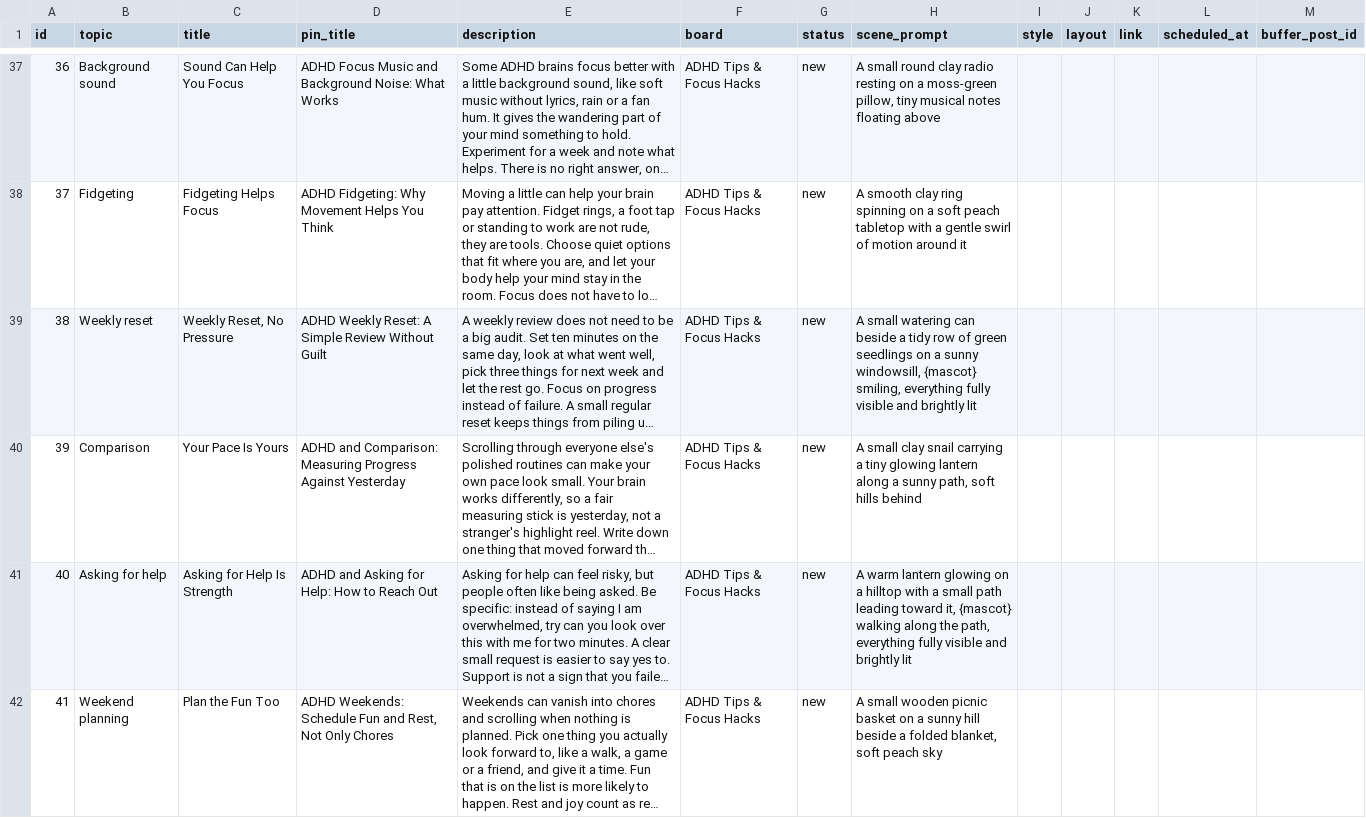
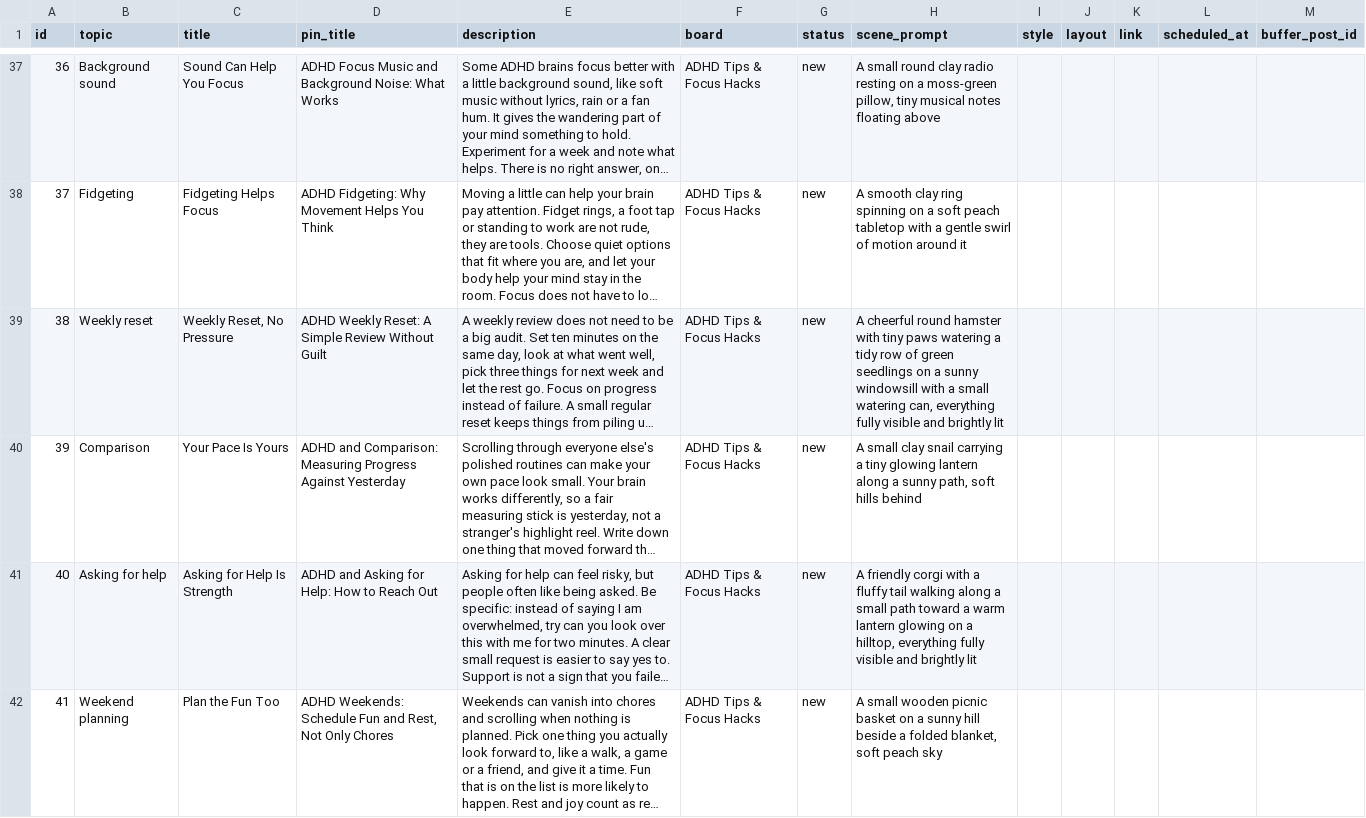
Before and after one commit to vivaticvv-cyber/focus-pins, a CSV file: pins.csv, drawn as a sheet; only a part is shown, gaps mark what is left out; long unchanged cells end in …; the diff covers the shown part only; the diff names each change by its address in the sheet, - before the commit and + after, or states it on an @@ line.

Commit message:
Add files via upload

```diff
--- a/pins.csv
+++ b/pins.csv
-H39 (scene_prompt): A small watering can beside a tidy row of green seedlings on a sunny windowsill, {mascot} smiling, everything fully…
+H39 (scene_prompt): A cheerful round hamster with tiny paws watering a tidy row of green seedlings on a sunny windowsill with a small watering can, everything fully…
-H41 (scene_prompt): A warm lantern glowing on a hilltop with a small path leading toward it, {mascot} walking along the path, everything fully…
+H41 (scene_prompt): A friendly corgi with a fluffy tail walking along a small path toward a warm lantern glowing on a hilltop, everything fully…
```
Also changed, not shown: 14 edited cells elsewhere in this file.
